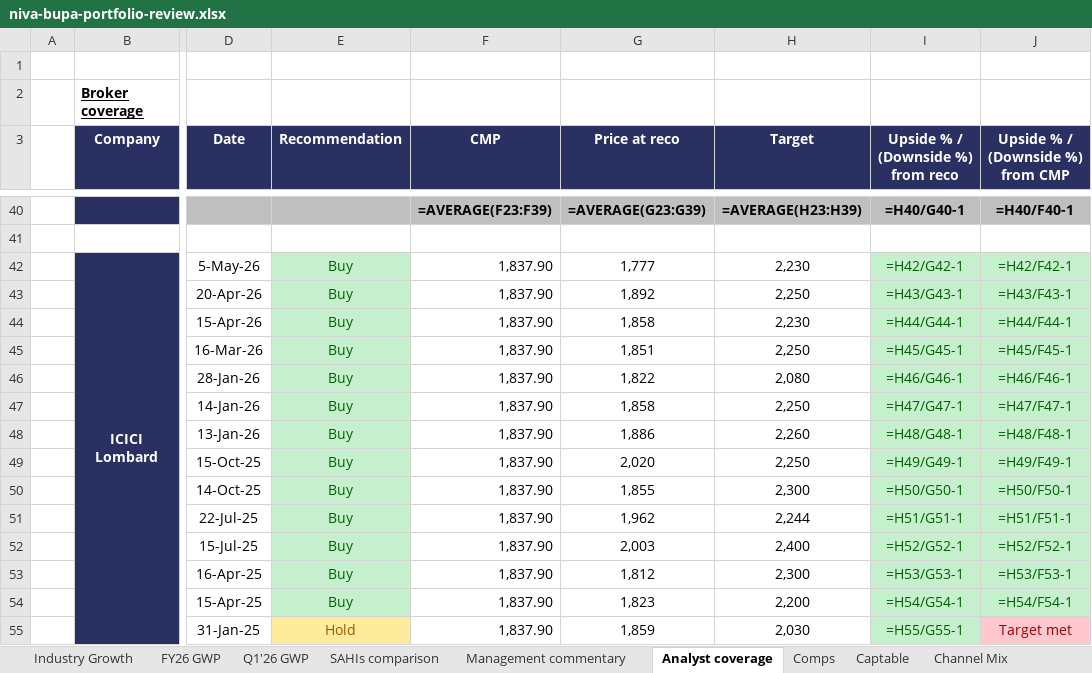
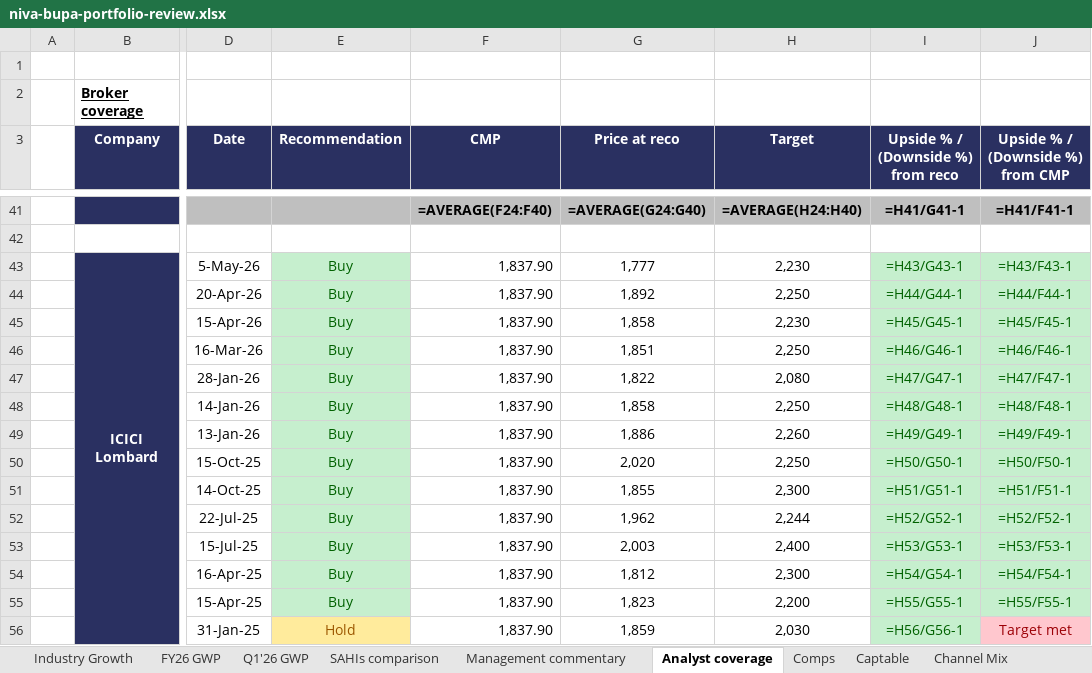
Before and after one commit to techmuns/HealthInsurance, an Excel workbook: templates/niva-bupa-portfolio-review.xlsx, sheet Analyst coverage, drawn as a sheet; only a part is shown, gaps mark what is left out; values as stored, in another font and other column widths than the file's, no borders; formulas without a stored value are shown as written; addresses are those after the commit; the diff covers the shown part only; the diff names each change by its address in the sheet, - before the commit and + after, or states it on an @@ line.

```diff
--- a/templates/niva-bupa-portfolio-review.xlsx (sheet Analyst coverage)
+++ b/templates/niva-bupa-portfolio-review.xlsx (sheet Analyst coverage)
-F41 (CMP): =AVERAGE(F23:F39)
+F41 (CMP): =AVERAGE(F24:F40)
-G41 (Price at reco): =AVERAGE(G23:G39)
+G41 (Price at reco): =AVERAGE(G24:G40)
-H41 (Target): =AVERAGE(H23:H39)
+H41 (Target): =AVERAGE(H24:H40)
-I41: =H40/G40-1
+I41: =H41/G41-1
-J41 (Upside % / (Downside %) from CMP): =H40/F40-1
+J41 (Upside % / (Downside %) from CMP): =H41/F41-1
-I43: =H42/G42-1
+I43: =H43/G43-1
-J43 (Upside % / (Downside %) from CMP): =H42/F42-1
+J43 (Upside % / (Downside %) from CMP): =H43/F43-1
-I44: =H43/G43-1
+I44: =H44/G44-1
-J44 (Upside % / (Downside %) from CMP): =H43/F43-1
+J44 (Upside % / (Downside %) from CMP): =H44/F44-1
-I45: =H44/G44-1
+I45: =H45/G45-1
-J45 (Upside % / (Downside %) from CMP): =H44/F44-1
+J45 (Upside % / (Downside %) from CMP): =H45/F45-1
-I46: =H45/G45-1
+I46: =H46/G46-1
-J46 (Upside % / (Downside %) from CMP): =H45/F45-1
+J46 (Upside % / (Downside %) from CMP): =H46/F46-1
-I47: =H46/G46-1
+I47: =H47/G47-1
-J47 (Upside % / (Downside %) from CMP): =H46/F46-1
+J47 (Upside % / (Downside %) from CMP): =H47/F47-1
-I48: =H47/G47-1
+I48: =H48/G48-1
-J48 (Upside % / (Downside %) from CMP): =H47/F47-1
+J48 (Upside % / (Downside %) from CMP): =H48/F48-1
-I49: =H48/G48-1
+I49: =H49/G49-1
-J49 (Upside % / (Downside %) from CMP): =H48/F48-1
+J49 (Upside % / (Downside %) from CMP): =H49/F49-1
-I50: =H49/G49-1
+I50: =H50/G50-1
-J50 (Upside % / (Downside %) from CMP): =H49/F49-1
+J50 (Upside % / (Downside %) from CMP): =H50/F50-1
-I51: =H50/G50-1
+I51: =H51/G51-1
-J51 (Upside % / (Downside %) from CMP): =H50/F50-1
+J51 (Upside % / (Downside %) from CMP): =H51/F51-1
-I52: =H51/G51-1
+I52: =H52/G52-1
-J52 (Upside % / (Downside %) from CMP): =H51/F51-1
+J52 (Upside % / (Downside %) from CMP): =H52/F52-1
-I53: =H52/G52-1
+I53: =H53/G53-1
-J53 (Upside % / (Downside %) from CMP): =H52/F52-1
+J53 (Upside % / (Downside %) from CMP): =H53/F53-1
-I54: =H53/G53-1
+I54: =H54/G54-1
-J54 (Upside % / (Downside %) from CMP): =H53/F53-1
+J54 (Upside % / (Downside %) from CMP): =H54/F54-1
-I55: =H54/G54-1
+I55: =H55/G55-1
-J55 (Upside % / (Downside %) from CMP): =H54/F54-1
+J55 (Upside % / (Downside %) from CMP): =H55/F55-1
-I56: =H55/G55-1
+I56: =H56/G56-1
```
Also changed, not shown: 2 added rows, 1 removed row and 81 edited cells elsewhere in this sheet, hidden cells, 17 other files.
